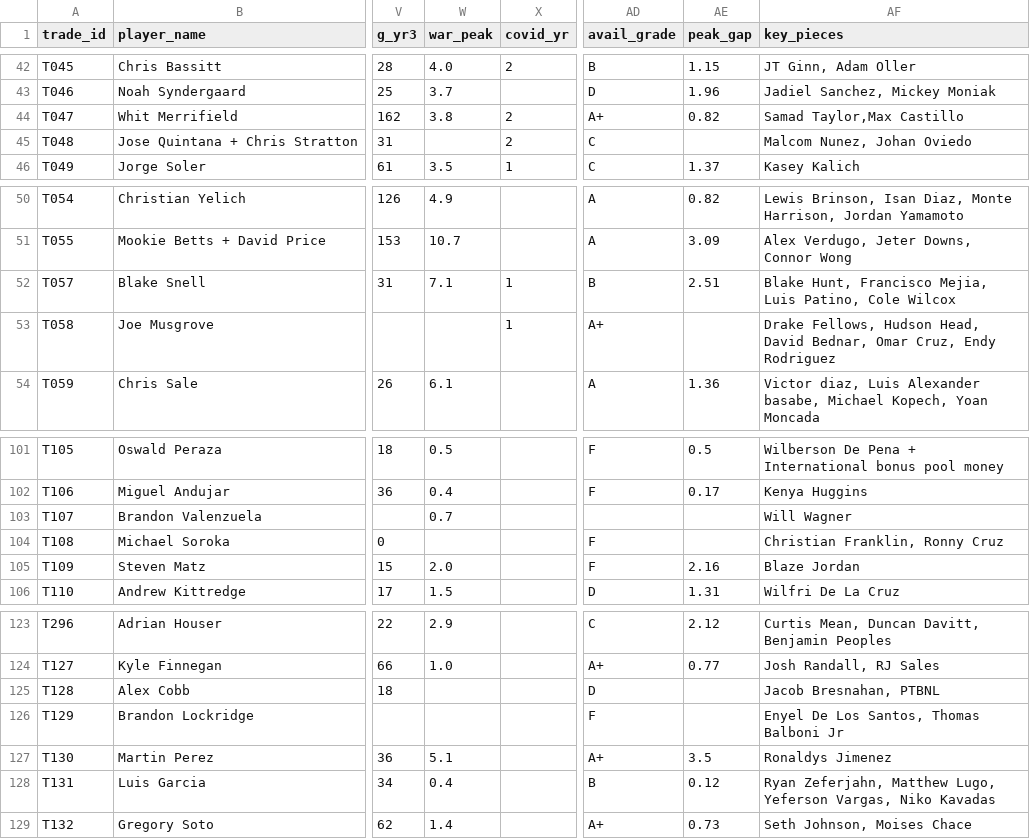
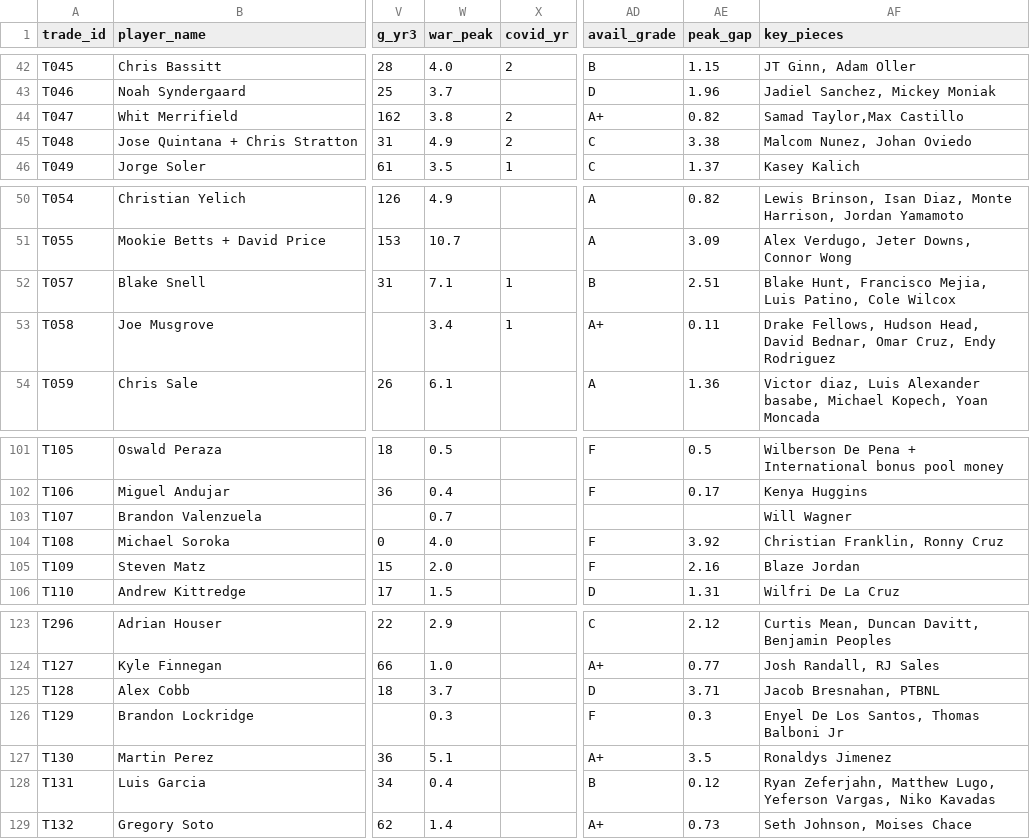
Before and after one commit to zthomas1231/mlb-trade-value-engine, a CSV file: trades.csv, drawn as a sheet; only a part is shown, gaps mark what is left out; the diff names each change by its address in the sheet, - before the commit and + after, or states it on an @@ line.

```diff
--- a/trades.csv
+++ b/trades.csv
-W45 (war_peak): (empty)
+W45 (war_peak): 4.9
-AE45 (peak_gap): (empty)
+AE45 (peak_gap): 3.38
-W53 (war_peak): (empty)
+W53 (war_peak): 3.4
-AE53 (peak_gap): (empty)
+AE53 (peak_gap): 0.11
-W104 (war_peak): (empty)
+W104 (war_peak): 4.0
-AE104 (peak_gap): (empty)
+AE104 (peak_gap): 3.92
-W125 (war_peak): (empty)
+W125 (war_peak): 3.7
-AE125 (peak_gap): (empty)
+AE125 (peak_gap): 3.71
-W126 (war_peak): (empty)
+W126 (war_peak): 0.3
-AE126 (peak_gap): (empty)
+AE126 (peak_gap): 0.3
```
